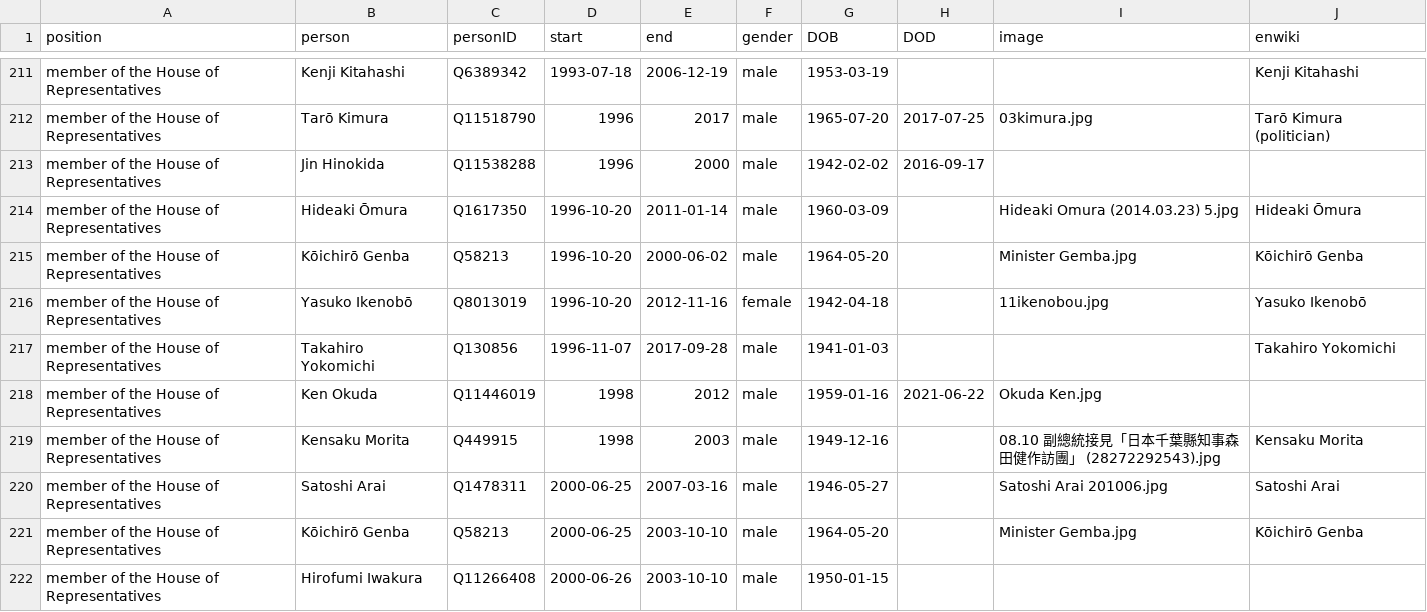
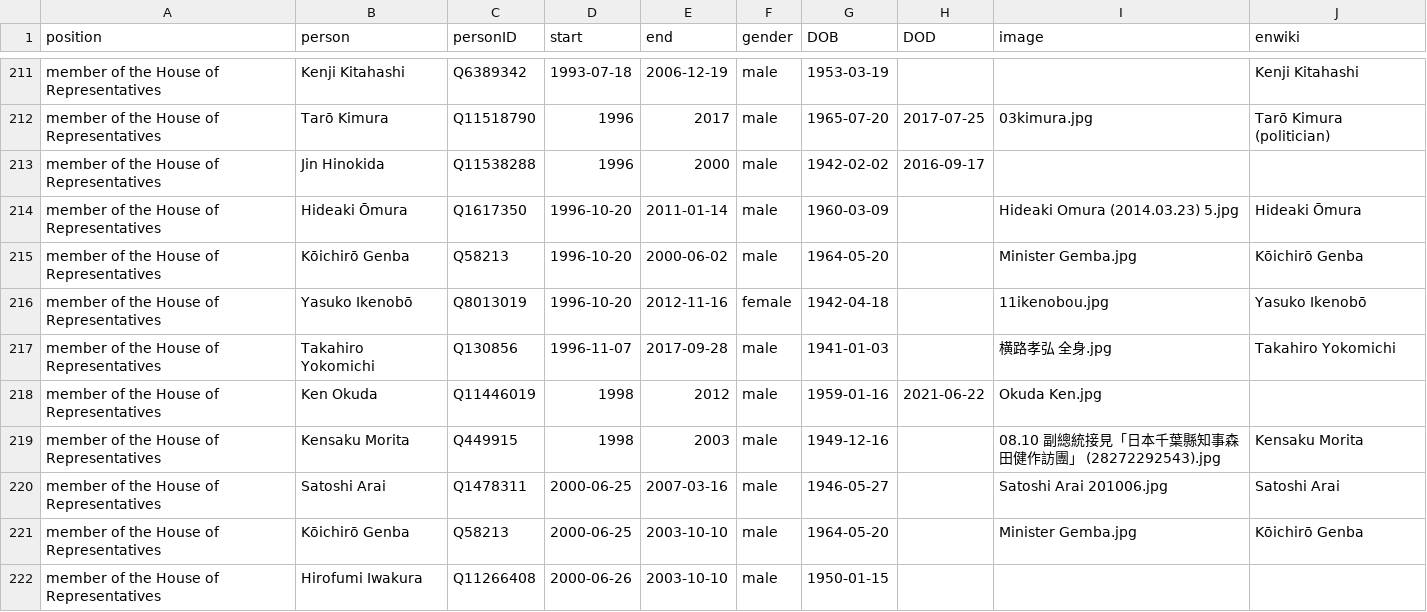
Before and after one commit to every-politician-scrapers/japan-ministers, a CSV file: html/legislators.csv, drawn as a sheet; only a part is shown, gaps mark what is left out.

```diff
--- a/html/legislators.csv
+++ b/html/legislators.csv
@@ -216,3 +216,3 @@ member of the House of Representatives,Kōichirō Genba,Q58213,1996-10-20,2000-0
 member of the House of Representatives,Yasuko Ikenobō,Q8013019,1996-10-20,2012-11-16,female,1942-04-18,,11ikenobou.jpg,Yasuko Ikenobō
-member of the House of Representatives,Takahiro Yokomichi,Q130856,1996-11-07,2017-09-28,male,1941-01-03,,,Takahiro Yokomichi
+member of the House of Representatives,Takahiro Yokomichi,Q130856,1996-11-07,2017-09-28,male,1941-01-03,,横路孝弘 全身.jpg,Takahiro Yokomichi
 member of the House of Representatives,Ken Okuda,Q11446019,1998,2012,male,1959-01-16,2021-06-22,Okuda Ken.jpg,
```
Also changed, not shown: html/holders21.csv.
